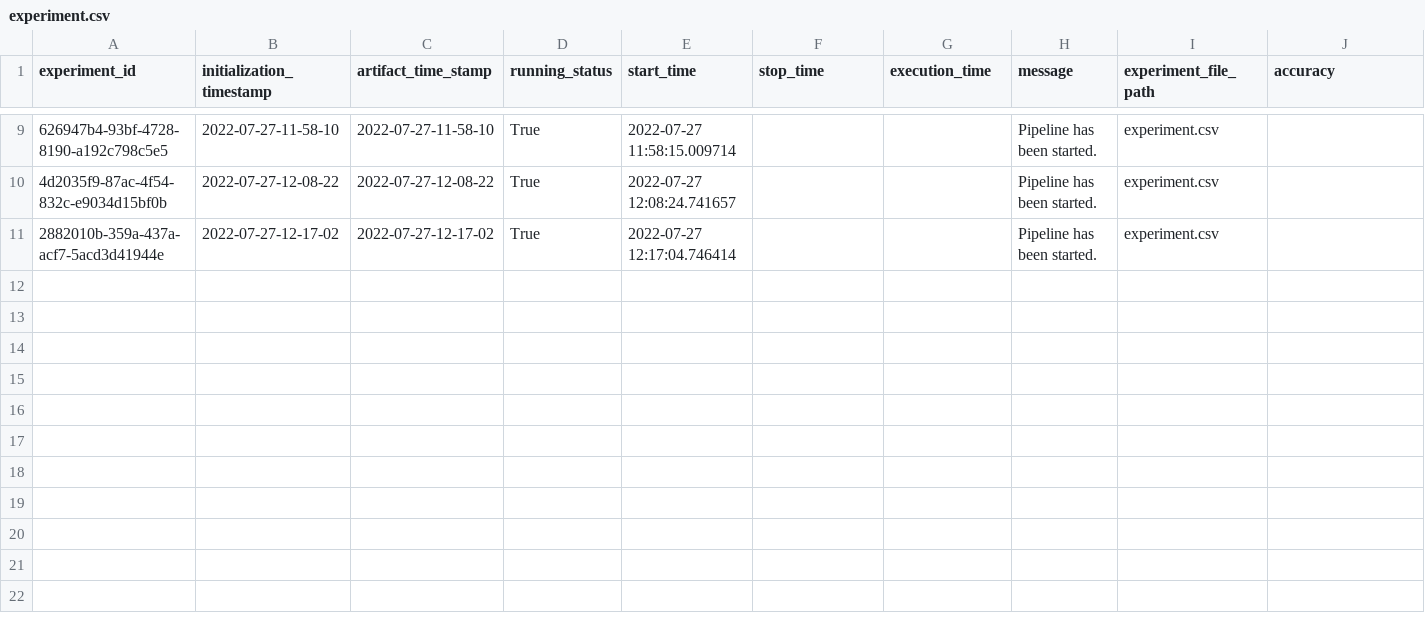
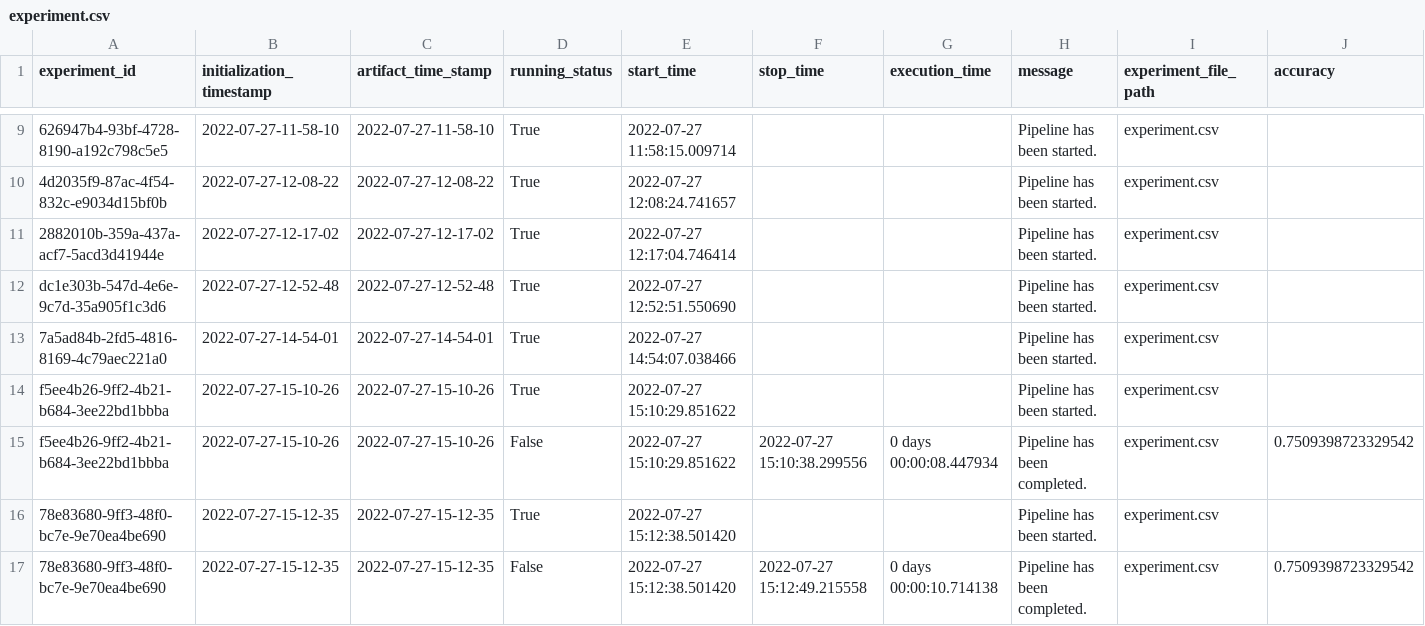
Before and after one commit to aniyant/Insurance-Premium-Prediction, a CSV file: insurance/artifact/experiment/experiment.csv, drawn as a sheet; only a part is shown, gaps mark what is left out; rows hold the shown columns only; the diff names each change by its address in the sheet, - before the commit and + after, or states it on an @@ line.

```diff
--- a/insurance/artifact/experiment/experiment.csv
+++ b/insurance/artifact/experiment/experiment.csv
+row 12: dc1e303b-547d-4e6e-9c7d-35a905f1c3d6 | 2022-07-27-12-52-48 | 2022-07-27-12-52-48 | True | 2022-07-27 12:52:51.550690 |  |  | Pipeline has been started. | experiment.csv
+row 13: 7a5ad84b-2fd5-4816-8169-4c79aec221a0 | 2022-07-27-14-54-01 | 2022-07-27-14-54-01 | True | 2022-07-27 14:54:07.038466 |  |  | Pipeline has been started. | experiment.csv
+row 14: f5ee4b26-9ff2-4b21-b684-3ee22bd1bbba | 2022-07-27-15-10-26 | 2022-07-27-15-10-26 | True | 2022-07-27 15:10:29.851622 |  |  | Pipeline has been started. | experiment.csv
+row 15: f5ee4b26-9ff2-4b21-b684-3ee22bd1bbba | 2022-07-27-15-10-26 | 2022-07-27-15-10-26 | False | 2022-07-27 15:10:29.851622 | 2022-07-27 15:10:38.299556 | 0 days 00:00:08.447934 | Pipeline has been completed. | experiment.csv | 0.7509398723329542
+row 16: 78e83680-9ff3-48f0-bc7e-9e70ea4be690 | 2022-07-27-15-12-35 | 2022-07-27-15-12-35 | True | 2022-07-27 15:12:38.501420 |  |  | Pipeline has been started. | experiment.csv
+row 17: 78e83680-9ff3-48f0-bc7e-9e70ea4be690 | 2022-07-27-15-12-35 | 2022-07-27-15-12-35 | False | 2022-07-27 15:12:38.501420 | 2022-07-27 15:12:49.215558 | 0 days 00:00:10.714138 | Pipeline has been completed. | experiment.csv | 0.7509398723329542
```
Also changed, not shown: 44 other files.
